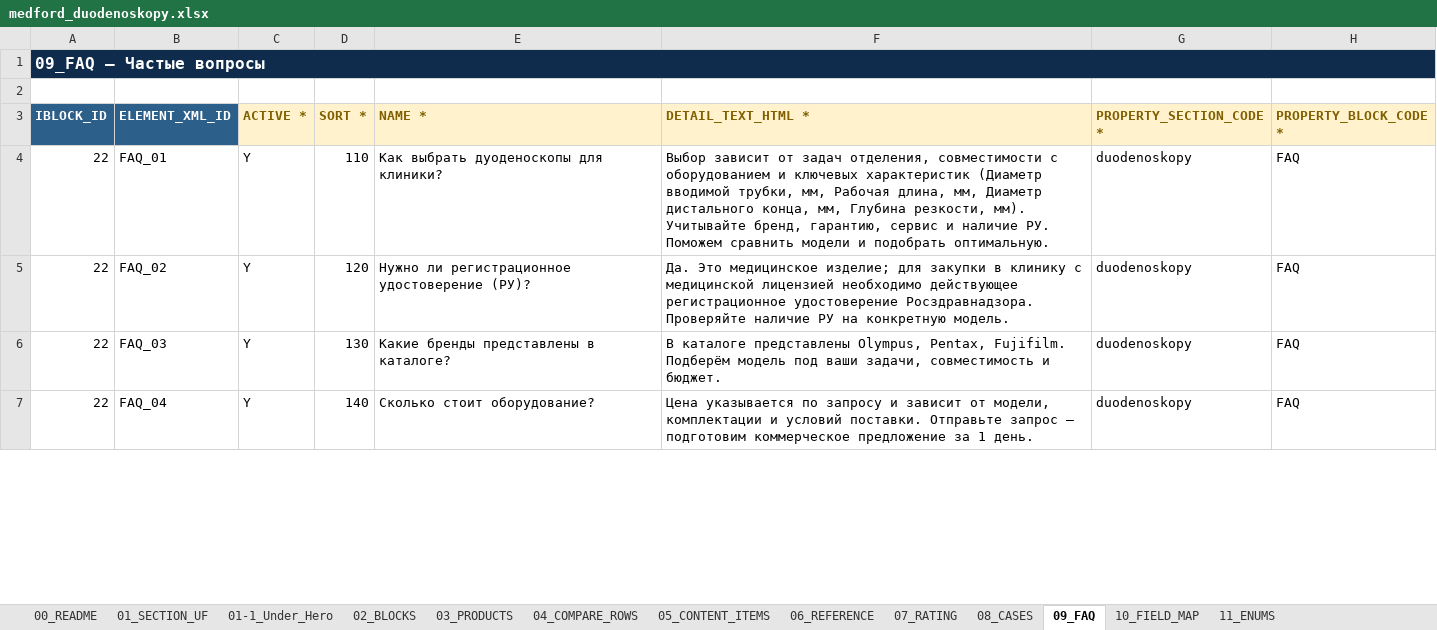
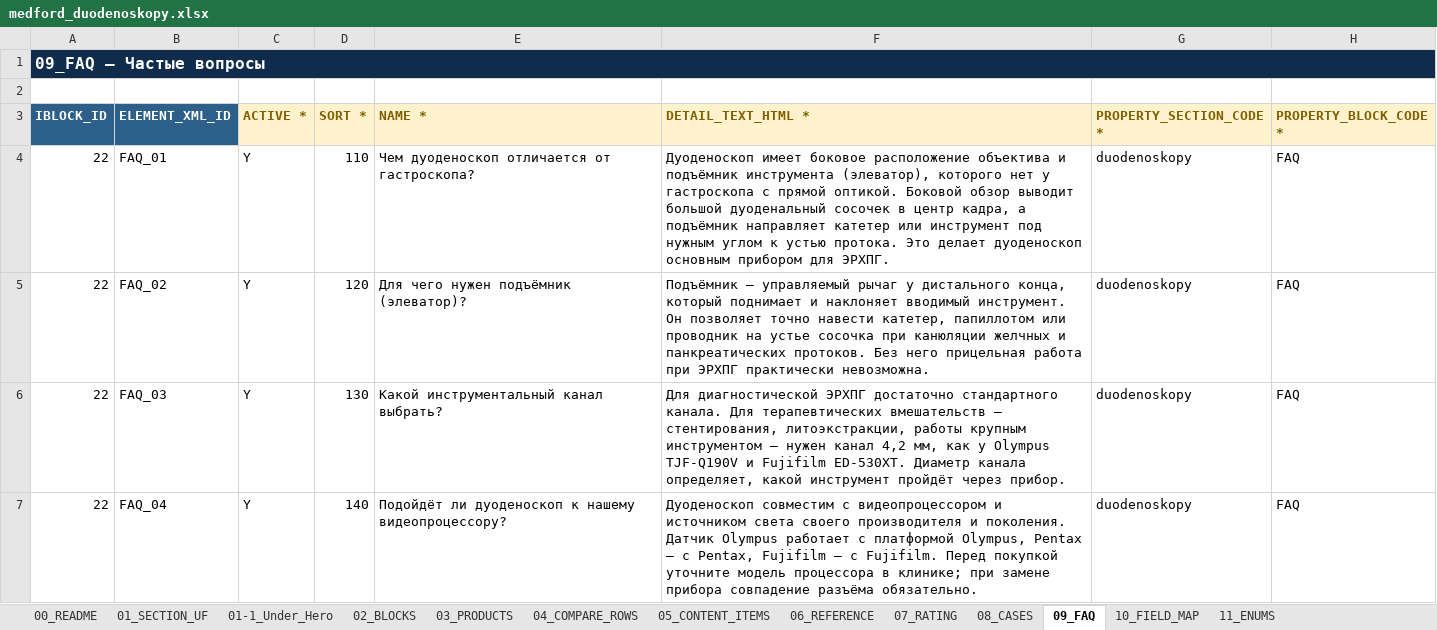
Before and after one commit to irinagrigorova31-byte/medford, an Excel workbook: medford_duodenoskopy.xlsx, sheet 09_FAQ, drawn as a sheet; only a part is shown; values as stored, in another font and other column widths than the file's, no borders; the diff covers the shown part only; the diff names each change by its address in the sheet, - before the commit and + after, or states it on an @@ line.

```diff
--- a/medford_duodenoskopy.xlsx (sheet 09_FAQ)
+++ b/medford_duodenoskopy.xlsx (sheet 09_FAQ)
-E4 (NAME *): Как выбрать дуоденоскопы для клиники?
+E4 (NAME *): Чем дуоденоскоп отличается от гастроскопа?
-F4 (DETAIL_TEXT_HTML *): Выбор зависит от задач отделения, совместимости с оборудованием и ключевых характеристик (Диаметр вводимой трубки, мм, Рабочая длина, мм, Диаметр дистального конца, мм, Глубина резкости, мм). Учитывайте бренд, гарантию, сервис и наличие РУ. Поможем сравнить модели и подобрать оптимальную.
+F4 (DETAIL_TEXT_HTML *): Дуоденоскоп имеет боковое расположение объектива и подъёмник инструмента (элеватор), которого нет у гастроскопа с прямой оптикой. Боковой обзор выводит большой дуоденальный сосочек в центр кадра, а подъёмник направляет катетер или инструмент под нужным углом к устью протока. Это делает дуоденоскоп основным прибором для ЭРХПГ.
-E5 (NAME *): Нужно ли регистрационное удостоверение (РУ)?
+E5 (NAME *): Для чего нужен подъёмник (элеватор)?
-F5 (DETAIL_TEXT_HTML *): Да. Это медицинское изделие; для закупки в клинику с медицинской лицензией необходимо действующее регистрационное удостоверение Росздравнадзора. Проверяйте наличие РУ на конкретную модель.
+F5 (DETAIL_TEXT_HTML *): Подъёмник — управляемый рычаг у дистального конца, который поднимает и наклоняет вводимый инструмент. Он позволяет точно навести катетер, папиллотом или проводник на устье сосочка при канюляции желчных и панкреатических протоков. Без него прицельная работа при ЭРХПГ практически невозможна.
-E6 (NAME *): Какие бренды представлены в каталоге?
+E6 (NAME *): Какой инструментальный канал выбрать?
-F6 (DETAIL_TEXT_HTML *): В каталоге представлены Olympus, Pentax, Fujifilm. Подберём модель под ваши задачи, совместимость и бюджет.
+F6 (DETAIL_TEXT_HTML *): Для диагностической ЭРХПГ достаточно стандартного канала. Для терапевтических вмешательств — стентирования, литоэкстракции, работы крупным инструментом — нужен канал 4,2 мм, как у Olympus TJF-Q190V и Fujifilm ED-530XT. Диаметр канала определяет, какой инструмент пройдёт через прибор.
-E7 (NAME *): Сколько стоит оборудование?
+E7 (NAME *): Подойдёт ли дуоденоскоп к нашему видеопроцессору?
-F7 (DETAIL_TEXT_HTML *): Цена указывается по запросу и зависит от модели, комплектации и условий поставки. Отправьте запрос — подготовим коммерческое предложение за 1 день.
+F7 (DETAIL_TEXT_HTML *): Дуоденоскоп совместим с видеопроцессором и источником света своего производителя и поколения. Датчик Olympus работает с платформой Olympus, Pentax — с Pentax, Fujifilm — с Fujifilm. Перед покупкой уточните модель процессора в клинике; при замене прибора совпадение разъёма обязательно.
```
Also changed, not shown: 3 added rows and 2 edited cells elsewhere in this sheet, sheet 04_COMPARE_ROWS, sheet 05_CONTENT_ITEMS, sheet 02_BLOCKS, sheet 01_SECTION_UF, medford_dopolnitelnoe_lor_oborudovanie.xlsx, medford_istochniki_bespereboynogo_pitaniya.xlsx, 38 other files.
